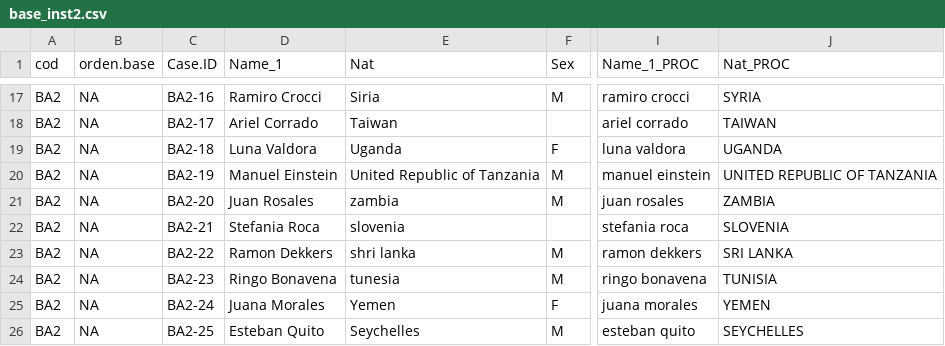
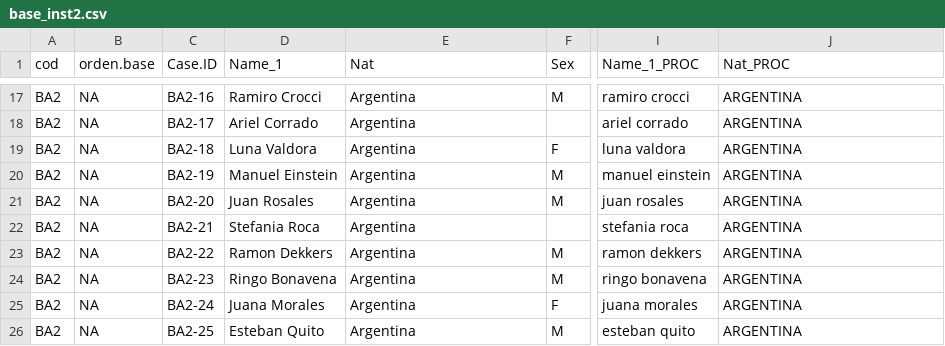
Before and after one commit to inescaridi/COM4PPL, a CSV file: example/instances/inst2/base_inst2.csv, drawn as a sheet; only a part is shown, gaps mark what is left out; the diff covers the shown part only; the diff names each change by its address in the sheet, - before the commit and + after, or states it on an @@ line.

```diff
--- a/example/instances/inst2/base_inst2.csv
+++ b/example/instances/inst2/base_inst2.csv
-E17 (Nat): Siria
+E17 (Nat): Argentina
-J17 (Nat_PROC): SYRIA
+J17 (Nat_PROC): ARGENTINA
-E18 (Nat): Taiwan
+E18 (Nat): Argentina
-J18 (Nat_PROC): TAIWAN
+J18 (Nat_PROC): ARGENTINA
-E19 (Nat): Uganda
+E19 (Nat): Argentina
-J19 (Nat_PROC): UGANDA
+J19 (Nat_PROC): ARGENTINA
-E20 (Nat): United Republic of Tanzania
+E20 (Nat): Argentina
-J20 (Nat_PROC): UNITED REPUBLIC OF TANZANIA
+J20 (Nat_PROC): ARGENTINA
-E21 (Nat): zambia
+E21 (Nat): Argentina
-J21 (Nat_PROC): ZAMBIA
+J21 (Nat_PROC): ARGENTINA
-E22 (Nat): slovenia
+E22 (Nat): Argentina
-J22 (Nat_PROC): SLOVENIA
+J22 (Nat_PROC): ARGENTINA
-E23 (Nat): shri lanka
+E23 (Nat): Argentina
-J23 (Nat_PROC): SRI LANKA
+J23 (Nat_PROC): ARGENTINA
-E24 (Nat): tunesia
+E24 (Nat): Argentina
-J24 (Nat_PROC): TUNISIA
+J24 (Nat_PROC): ARGENTINA
-E25 (Nat): Yemen
+E25 (Nat): Argentina
-J25 (Nat_PROC): YEMEN
+J25 (Nat_PROC): ARGENTINA
-E26 (Nat): Seychelles
+E26 (Nat): Argentina
-J26 (Nat_PROC): SEYCHELLES
+J26 (Nat_PROC): ARGENTINA
```
Also changed, not shown: 32 edited cells elsewhere in this file, config/info_score.csv, example/instances/inst1/base_inst1.csv, 5 other files.
